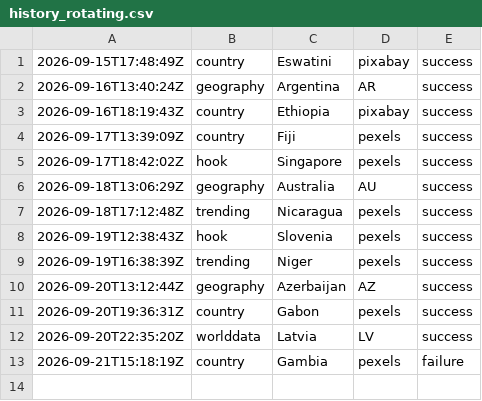
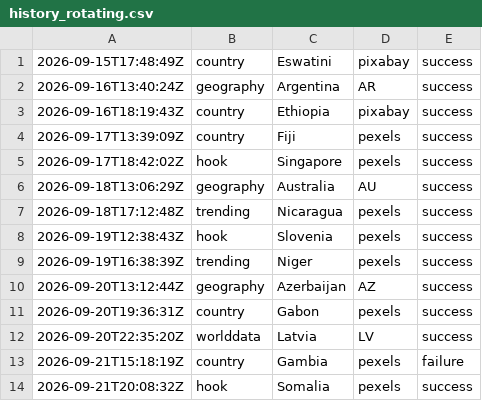
Before and after one commit to oceanfarm1992-design/Countries-Video-Flows, a CSV file: logs/history_rotating.csv, drawn as a sheet.

```diff
--- a/logs/history_rotating.csv
+++ b/logs/history_rotating.csv
@@ -13 +13,2 @@
 2026-09-21T15:18:19Z,country,"Gambia",pexels,failure
+2026-09-21T20:08:32Z,hook,"Somalia",pexels,success
```
